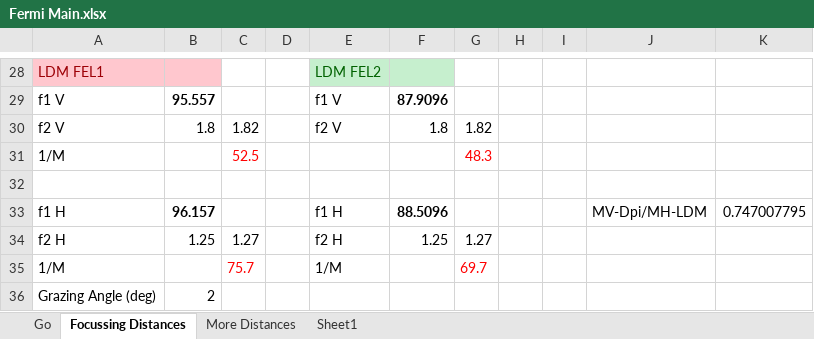
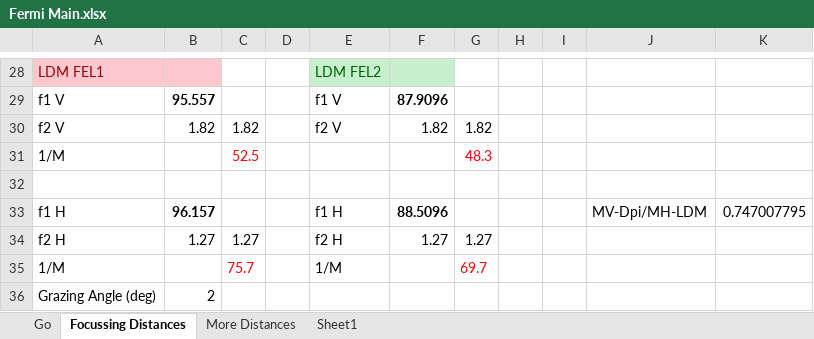
Before and after one commit to oasys-elettra-kit/WISEr, an Excel workbook: doc/Fermi Main.xlsx, sheet Focussing Distances, drawn as a sheet; only a part is shown, gaps mark what is left out; values as stored, in another font and other column widths than the file's, no borders; the diff names each change by its address in the sheet, - before the commit and + after, or states it on an @@ line.

```diff
--- a/doc/Fermi Main.xlsx (sheet Focussing Distances)
+++ b/doc/Fermi Main.xlsx (sheet Focussing Distances)
-B30: 1.8
+B30: 1.82
-F30: 1.8
+F30: 1.82
-B34: 1.25
+B34: 1.27
-F34: 1.25
+F34: 1.27
```
Also changed, not shown: 6 other files.
